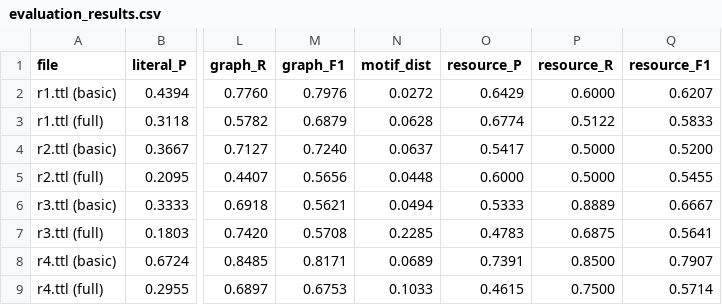
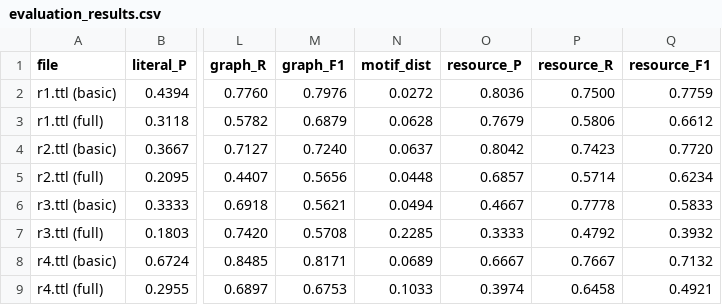
Before and after one commit to iz4ack/RDB2OWL-Bench, a CSV file: experimentacion/results/deepseek-ai/DeepSeek-V3/default/evaluation_results.csv, drawn as a sheet; only a part is shown, gaps mark what is left out; the diff names each change by its address in the sheet, - before the commit and + after, or states it on an @@ line.

```diff
--- a/experimentacion/results/deepseek-ai/DeepSeek-V3/default/evaluation_results.csv
+++ b/experimentacion/results/deepseek-ai/DeepSeek-V3/default/evaluation_results.csv
-O2 (resource_P): 0.6429
+O2 (resource_P): 0.8036
-P2 (resource_R): 0.6000
+P2 (resource_R): 0.7500
-Q2 (resource_F1): 0.6207
+Q2 (resource_F1): 0.7759
-O3 (resource_P): 0.6774
+O3 (resource_P): 0.7679
-P3 (resource_R): 0.5122
+P3 (resource_R): 0.5806
-Q3 (resource_F1): 0.5833
+Q3 (resource_F1): 0.6612
-O4 (resource_P): 0.5417
+O4 (resource_P): 0.8042
-P4 (resource_R): 0.5000
+P4 (resource_R): 0.7423
-Q4 (resource_F1): 0.5200
+Q4 (resource_F1): 0.7720
-O5 (resource_P): 0.6000
+O5 (resource_P): 0.6857
-P5 (resource_R): 0.5000
+P5 (resource_R): 0.5714
-Q5 (resource_F1): 0.5455
+Q5 (resource_F1): 0.6234
-O6 (resource_P): 0.5333
+O6 (resource_P): 0.4667
-P6 (resource_R): 0.8889
+P6 (resource_R): 0.7778
-Q6 (resource_F1): 0.6667
+Q6 (resource_F1): 0.5833
-O7 (resource_P): 0.4783
+O7 (resource_P): 0.3333
-P7 (resource_R): 0.6875
+P7 (resource_R): 0.4792
-Q7 (resource_F1): 0.5641
+Q7 (resource_F1): 0.3932
-O8 (resource_P): 0.7391
+O8 (resource_P): 0.6667
-P8 (resource_R): 0.8500
+P8 (resource_R): 0.7667
-Q8 (resource_F1): 0.7907
+Q8 (resource_F1): 0.7132
-O9 (resource_P): 0.4615
+O9 (resource_P): 0.3974
-P9 (resource_R): 0.7500
+P9 (resource_R): 0.6458
-Q9 (resource_F1): 0.5714
+Q9 (resource_F1): 0.4921
```
Also changed, not shown: experimentacion/results/google/gemma-3-27b-it/default/evaluation_results.csv, experimentacion/results/meta-llama/Llama-3.3-70B-Instruct/default/evaluation_results.csv, 20 other files.
